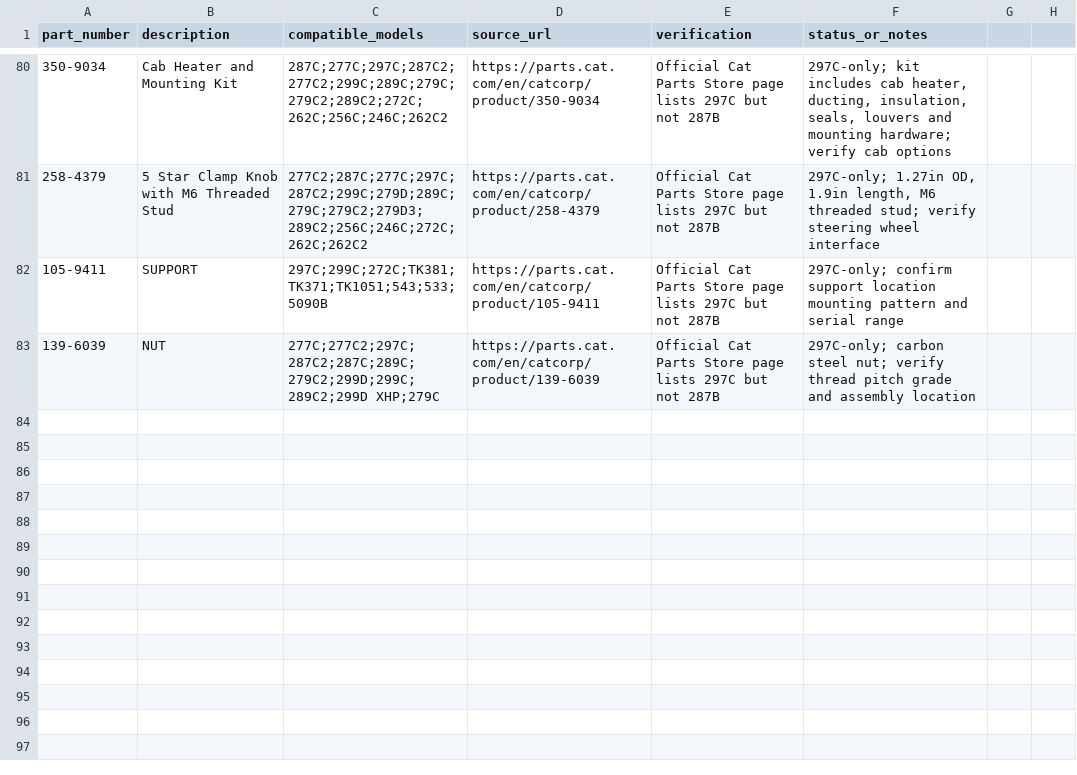
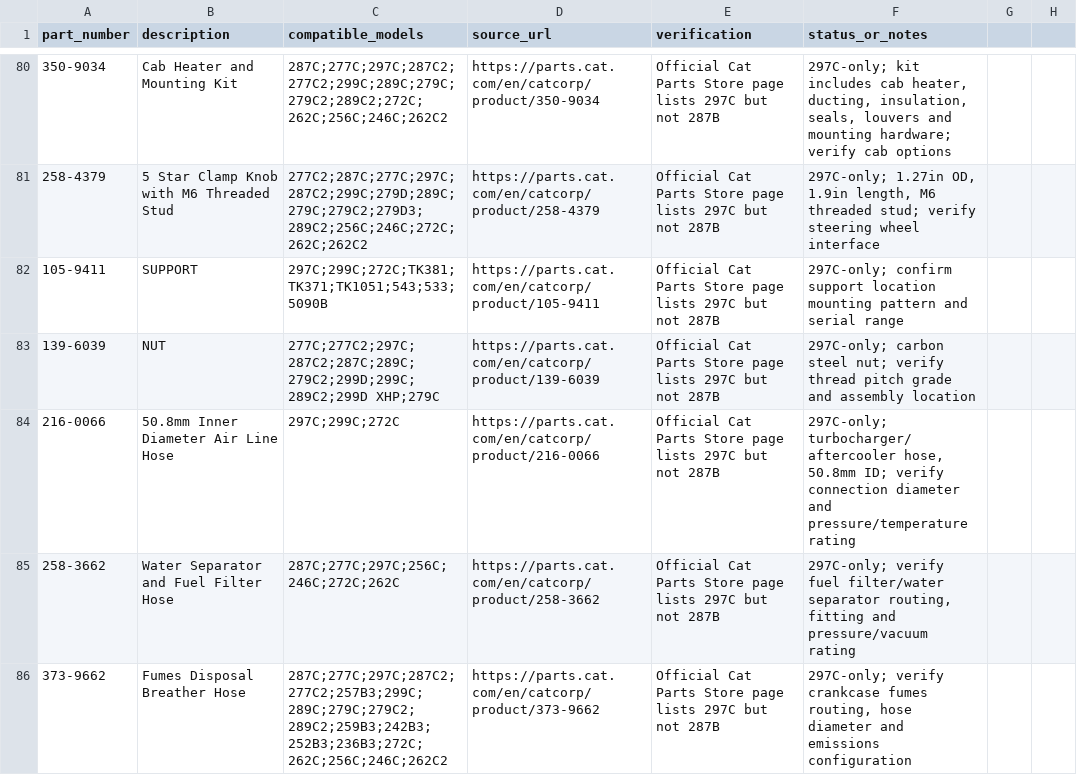
Before and after one commit to saeed860/Amoot-Machine, a CSV file: data/cat-297c-only-official-parts-2026-11-25.csv, drawn as a sheet; only a part is shown, gaps mark what is left out.

Commit message:
catalog: add 216-0066, 258-3662 and 373-9662 297C-only hoses

```diff
--- a/data/cat-297c-only-official-parts-2026-11-25.csv
+++ b/data/cat-297c-only-official-parts-2026-11-25.csv
@@ -83 +83,4 @@ part_number,description,compatible_models,source_url,verification,status_or_note
 139-6039,NUT,277C;277C2;297C;287C2;287C;289C;279C2;299D;299C;289C2;299D XHP;279C,https://parts.cat.com/en/catcorp/product/139-6039,Official Cat Parts Store page lists 297C but not 287B,297C-only; carbon steel nut; verify thread pitch grade and assembly location
+"216-0066","50.8mm Inner Diameter Air Line Hose","297C;299C;272C","https://parts.cat.com/en/catcorp/product/216-0066","Official Cat Parts Store page lists 297C but not 287B","297C-only; turbocharger/aftercooler hose, 50.8mm ID; verify connection diameter and pressure/temperature rating"
+"258-3662","Water Separator and Fuel Filter Hose","287C;277C;297C;256C;246C;272C;262C","https://parts.cat.com/en/catcorp/product/258-3662","Official Cat Parts Store page lists 297C but not 287B","297C-only; verify fuel filter/water separator routing, fitting and pressure/vacuum rating"
+"373-9662","Fumes Disposal Breather Hose","287C;277C;297C;287C2;277C2;257B3;299C;289C;279C;279C2;289C2;259B3;242B3;252B3;236B3;272C;262C;256C;246C;262C2","https://parts.cat.com/en/catcorp/product/373-9662","Official Cat Parts Store page lists 297C but not 287B","297C-only; verify crankcase fumes routing, hose diameter and emissions configuration"
```
